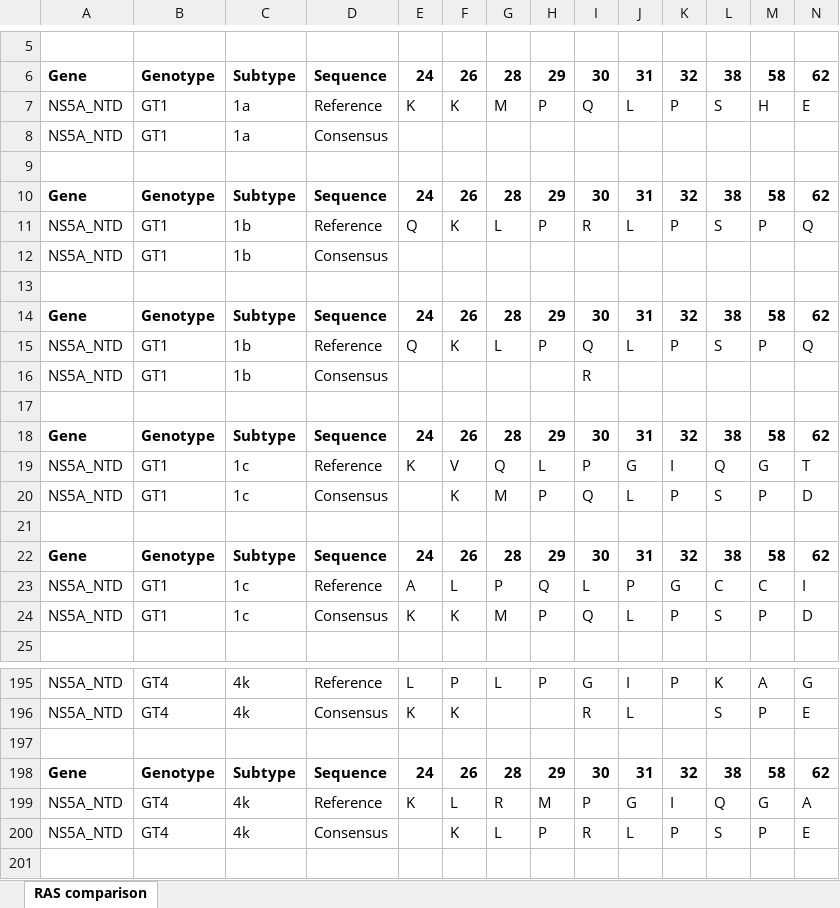
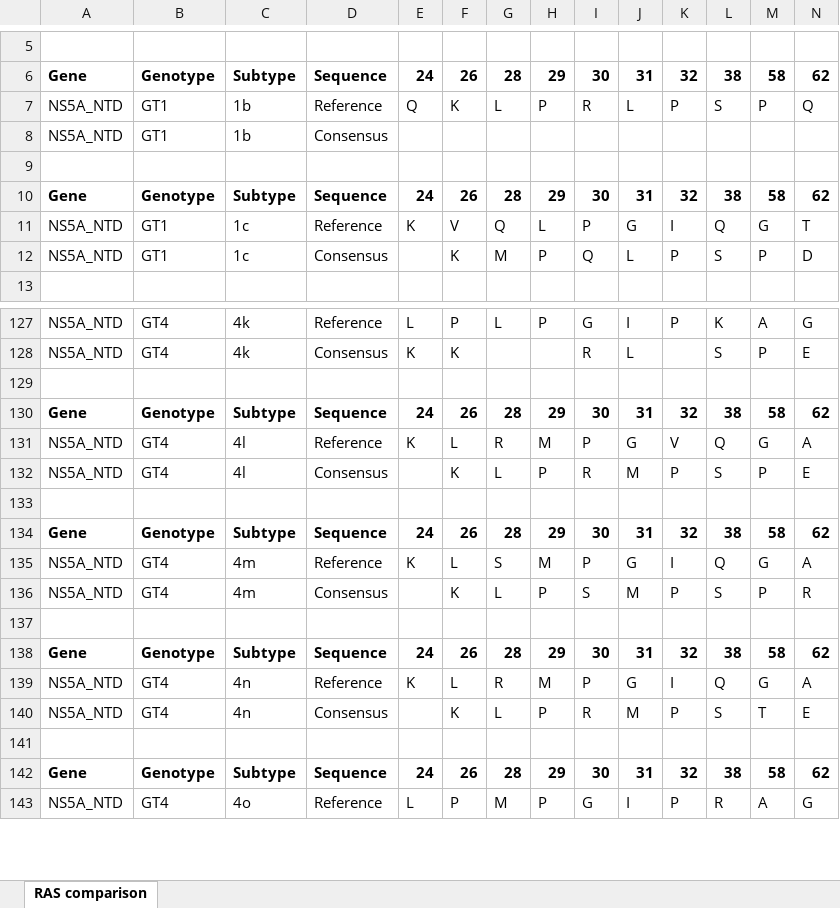
Before and after one commit to hivdb/HCV-GenBank-Skills, an Excel workbook: outputs/reference_seqs/HCV_Subtype_Ref_vs_Comet_Subtype_Consensus_Aligned_NS5A_NTD.xlsx, sheet RAS comparison, drawn as a sheet; only a part is shown, gaps mark what is left out; the shorter side is filled out with more unchanged rows; values as stored, in another font and other column widths than the file's, no borders; rows hold the shown columns only; the diff covers the shown part only; the diff names each change by its address in the sheet, - before the commit and + after, or states it on an @@ line.

```diff
--- a/outputs/reference_seqs/HCV_Subtype_Ref_vs_Comet_Subtype_Consensus_Aligned_NS5A_NTD.xlsx (sheet RAS comparison)
+++ b/outputs/reference_seqs/HCV_Subtype_Ref_vs_Comet_Subtype_Consensus_Aligned_NS5A_NTD.xlsx (sheet RAS comparison)
-row 7: NS5A_NTD | GT1 | 1a | Reference | K | K | M | P | Q | L | P | S | H | E
-row 8: NS5A_NTD | GT1 | 1a | Consensus
-row 9: (empty)
-row 10: Gene | Genotype | Subtype | Sequence | 24 | 26 | 28 | 29 | 30 | 31 | 32 | 38 | 58 | 62
-row 15: NS5A_NTD | GT1 | 1b | Reference | Q | K | L | P | Q | L | P | S | P | Q
-row 16: NS5A_NTD | GT1 | 1b | Consensus |  |  |  |  | R
-row 17: (empty)
-row 18: Gene | Genotype | Subtype | Sequence | 24 | 26 | 28 | 29 | 30 | 31 | 32 | 38 | 58 | 62
-row 21: (empty)
-row 22: Gene | Genotype | Subtype | Sequence | 24 | 26 | 28 | 29 | 30 | 31 | 32 | 38 | 58 | 62
-row 23: NS5A_NTD | GT1 | 1c | Reference | A | L | P | Q | L | P | G | C | C | I
-row 24: NS5A_NTD | GT1 | 1c | Consensus | K | K | M | P | Q | L | P | S | P | D
-row 197: (empty)
-row 198: Gene | Genotype | Subtype | Sequence | 24 | 26 | 28 | 29 | 30 | 31 | 32 | 38 | 58 | 62
-row 199: NS5A_NTD | GT4 | 4k | Reference | K | L | R | M | P | G | I | Q | G | A
-row 200: NS5A_NTD | GT4 | 4k | Consensus |  | K | L | P | R | L | P | S | P | E
```
Also changed, not shown: 88 removed rows and 4 edited cells elsewhere in this sheet, outputs/reference_seqs/HCV_GT_Ref_vs_Comet_GT_Consensus_Differences_NS5A_NTD.xlsx, outputs/reference_seqs/HCV_Subtype_Ref_vs_Comet_Subtype_Consensus_Aligned_NS3.xlsx, 7 other files.
